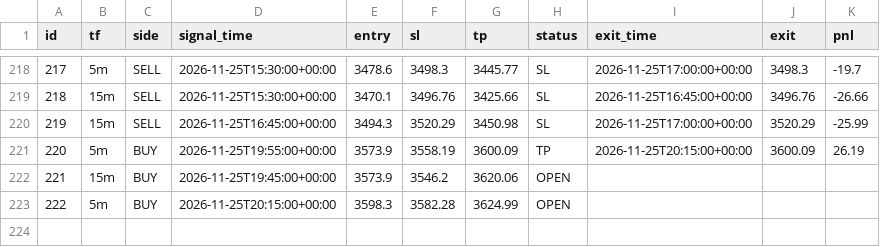
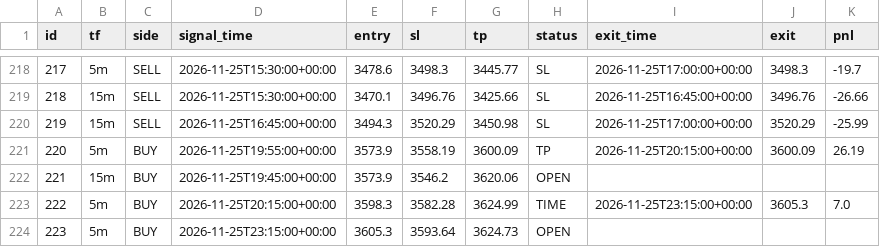
Before and after one commit to wasmehari-lang/-, a CSV file: trades.csv, drawn as a sheet; only a part is shown, gaps mark what is left out.

Commit message:
update trades

```diff
--- a/trades.csv
+++ b/trades.csv
@@ -222,2 +222,3 @@ id,tf,side,signal_time,entry,sl,tp,status,exit_time,exit,pnl
 221,15m,BUY,2026-11-25T19:45:00+00:00,3573.9,3546.2,3620.06,OPEN,,,
-222,5m,BUY,2026-11-25T20:15:00+00:00,3598.3,3582.28,3624.99,OPEN,,,
+222,5m,BUY,2026-11-25T20:15:00+00:00,3598.3,3582.28,3624.99,TIME,2026-11-25T23:15:00+00:00,3605.3,7.0
+223,5m,BUY,2026-11-25T23:15:00+00:00,3605.3,3593.64,3624.73,OPEN,,,
```
